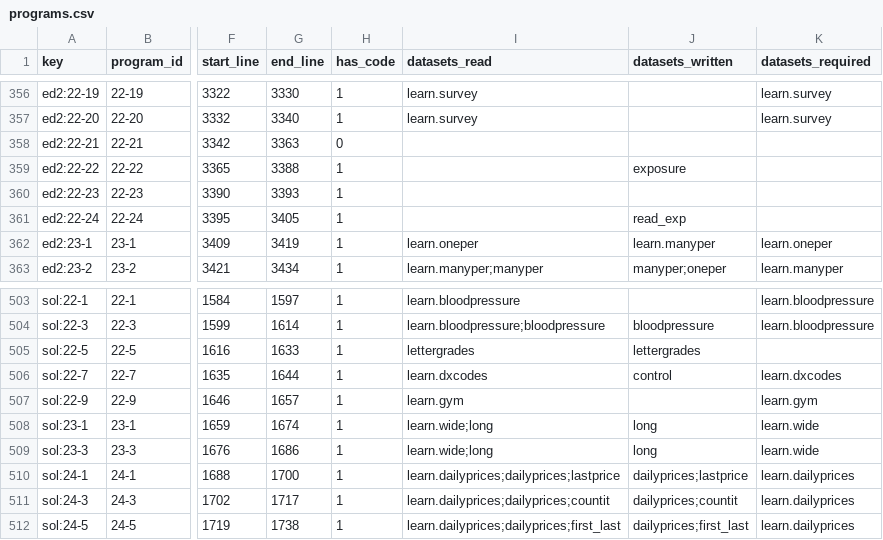
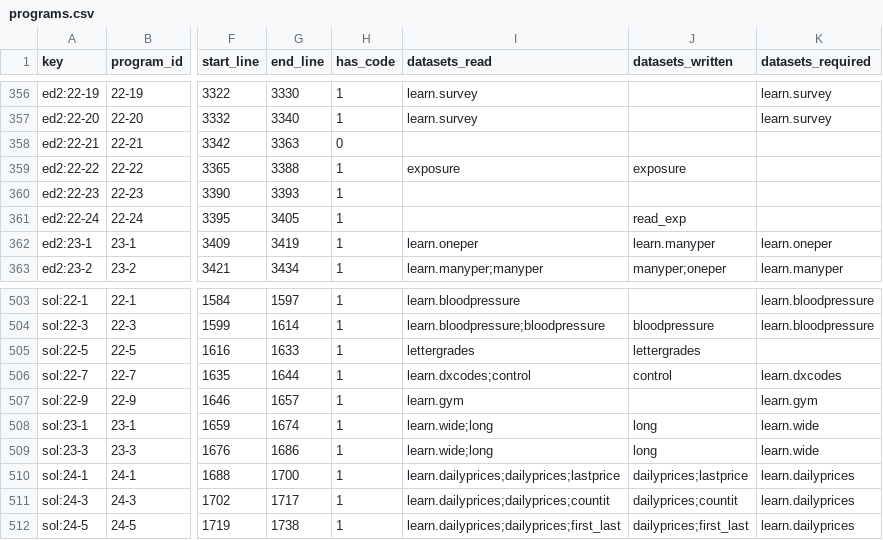
Before and after one commit to COG-GTM/SAS, a CSV file: python/catalog/programs.csv, drawn as a sheet; only a part is shown, gaps mark what is left out; the diff covers the shown part only; the diff names each change by its address in the sheet, - before the commit and + after, or states it on an @@ line.

```diff
--- a/python/catalog/programs.csv
+++ b/python/catalog/programs.csv
-I359 (datasets_read): (empty)
+I359 (datasets_read): exposure
-I506 (datasets_read): learn.dxcodes
+I506 (datasets_read): learn.dxcodes;control
```
Also changed, not shown: 30 edited cells elsewhere in this file, python/catalog/datasets.csv, 3 other files.
